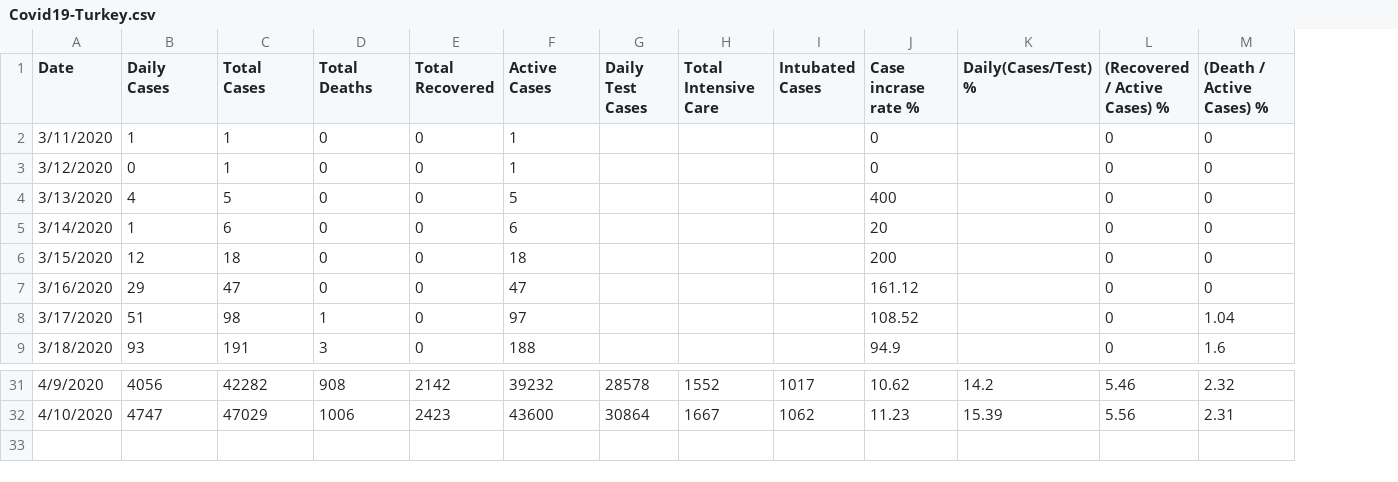
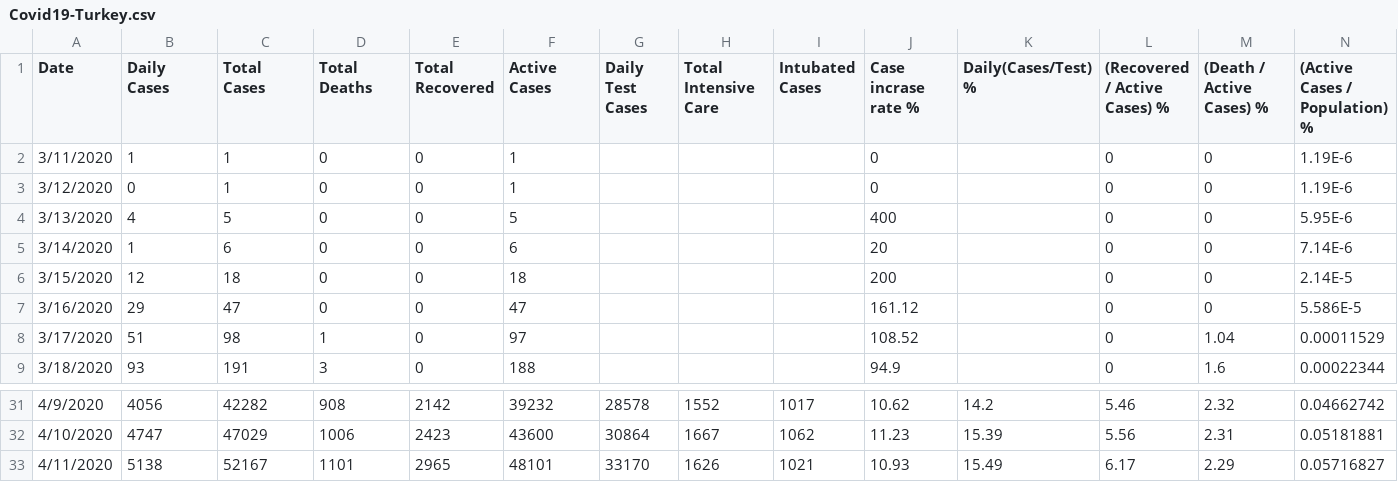
Before and after one commit to sefatosunn/Covid19-Turkey, a CSV file: Covid19-Turkey.csv, drawn as a sheet; only a part is shown, gaps mark what is left out; the diff names each change by its address in the sheet, - before the commit and + after, or states it on an @@ line.

Commit message:
Add files via upload

```diff
--- a/Covid19-Turkey.csv
+++ b/Covid19-Turkey.csv
+column N ((Active Cases / Population) %), rows 2-9: 1.19E-6 | 1.19E-6 | 5.95E-6 | 7.14E-6 | 2.14E-5 | 5.586E-5 | 0.00011529 | 0.00022344; rows 31-32: 0.04662742 | 0.05181881
+row 33: 4/11/2020 | 5138 | 52167 | 1101 | 2965 | 48101 | 33170 | 1626 | 1021 | 10.93 | 15.49 | 6.17 | 2.29 | 0.05716827
```
